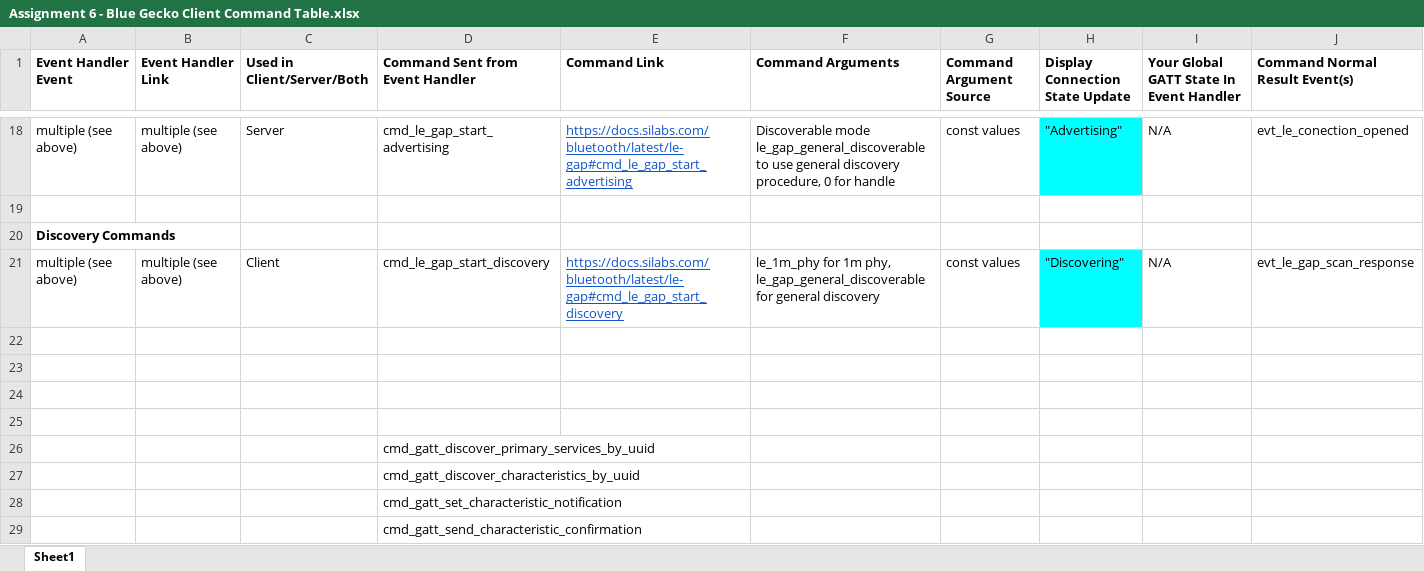
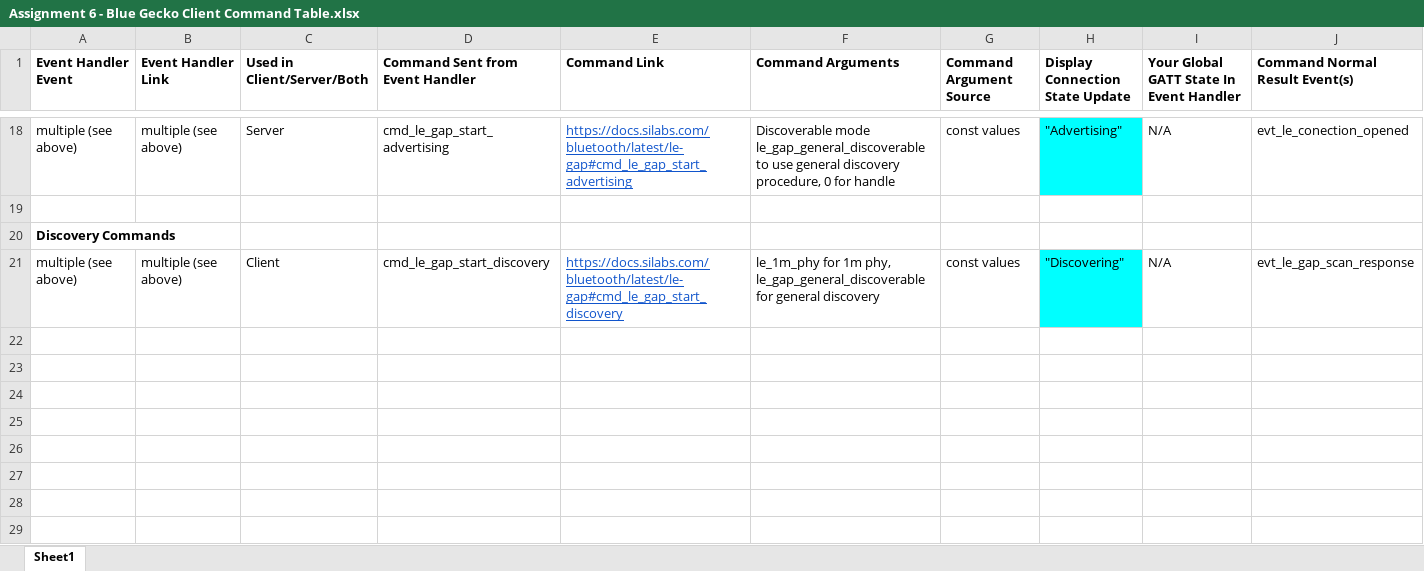
Before and after one commit to MohitRane8/ECEN-5823-IoT-Embedded-Firmware---Bluetooth-Low-Energy, an Excel workbook: questions/Assignment 6 - Blue Gecko Client Command Table.xlsx, sheet Sheet1, drawn as a sheet; only a part is shown, gaps mark what is left out; values as stored, in another font and other column widths than the file's, no borders; charts and pictures not drawn; rows hold the shown columns only; the diff covers the shown part only; the diff names each change by its address in the sheet, - before the commit and + after, or states it on an @@ line.

```diff
--- a/questions/Assignment 6 - Blue Gecko Client Command Table.xlsx (sheet Sheet1)
+++ b/questions/Assignment 6 - Blue Gecko Client Command Table.xlsx (sheet Sheet1)
-row 22: (empty)
-row 23: (empty)
-row 24: (empty)
-row 25: (empty)
-row 26:  |  |  | cmd_gatt_discover_primary_services_by_uuid
-row 27:  |  |  | cmd_gatt_discover_characteristics_by_uuid
-row 28:  |  |  | cmd_gatt_set_characteristic_notification
-row 29:  |  |  | cmd_gatt_send_characteristic_confirmation
```
Also changed, not shown: 24 edited cells and cell formats elsewhere in this sheet.
